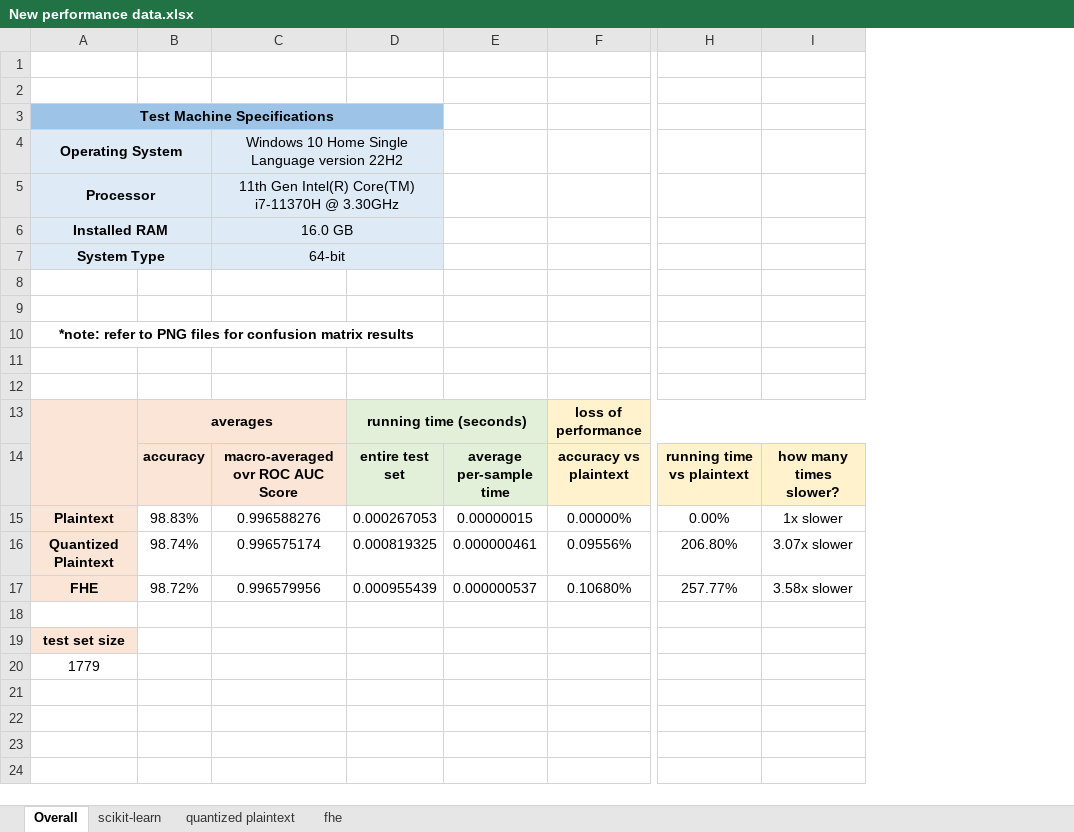
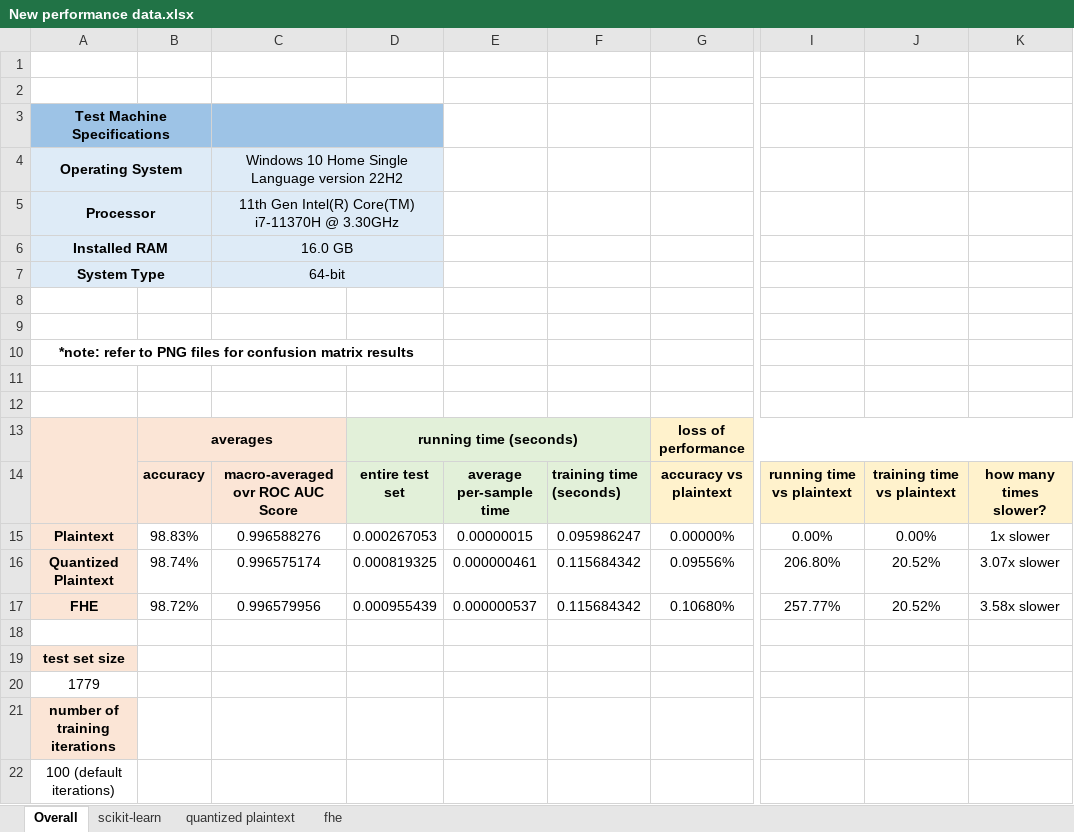
Before and after one commit to bjorgkav/concreteml-covid-classifier, an Excel workbook: ML_Model_Scripts/Performance Data/New performance data.xlsx, sheet Overall, drawn as a sheet; only a part is shown, gaps mark what is left out; values as stored, in another font and other column widths than the file's, no borders; removed rows and columns are numbered as before the commit, all else as after; rows hold the shown columns only; the diff names each change by its address in the sheet, - before the commit and + after, or states it on an @@ line.

Commit message:
added dedicated prediction output window to client GUI, edited ML model script to display training time

```diff
--- a/ML_Model_Scripts/Performance Data/New performance data.xlsx (sheet Overall)
+++ b/ML_Model_Scripts/Performance Data/New performance data.xlsx (sheet Overall)
+column F, rows 14-17: training time (seconds) | 0.095986247 | 0.115684342 | 0.115684342
+column J, rows 14-17: training time vs plaintext | 0.00% | 20.52% | 20.52%
-A3:D3 merged
+A3:B3 merged
+C3:D3 merged
+row 21: number of training iterations
+row 22: 100 (default iterations)
```
Also changed, not shown: sheet quantized plaintext, sheet scikit-learn, formulas that keep their value, 16 other files.
